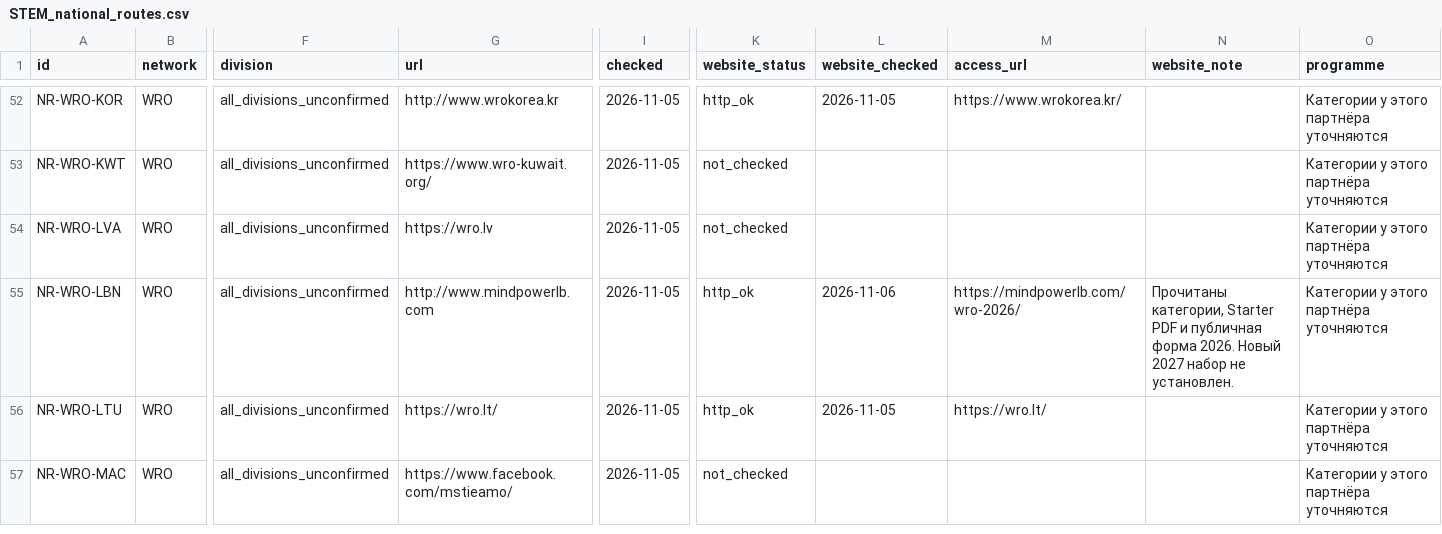
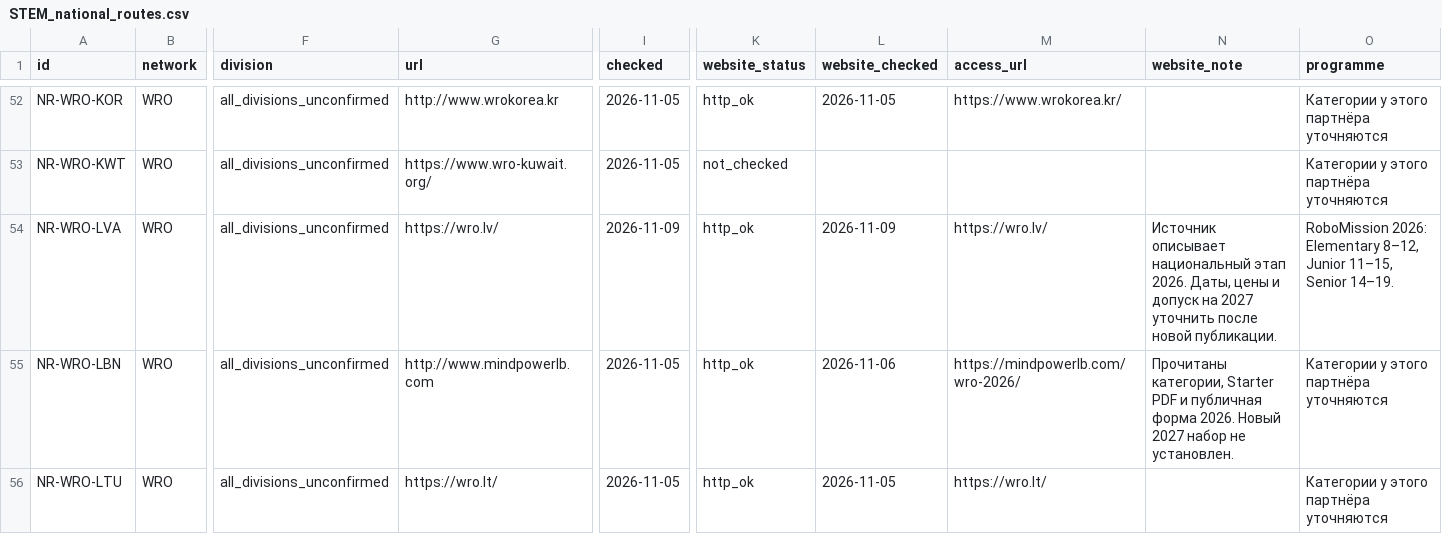
Before and after one commit to Paldd/stem-family-atlas, a CSV file: dist/downloads/STEM_national_routes.csv, drawn as a sheet; only a part is shown, gaps mark what is left out; the shorter side is filled out with more unchanged rows; the diff covers the shown part only; the diff names each change by its address in the sheet, - before the commit and + after, or states it on an @@ line.

```diff
--- a/dist/downloads/STEM_national_routes.csv
+++ b/dist/downloads/STEM_national_routes.csv
-G54 (url): https://wro.lv
+G54 (url): https://wro.lv/
-I54 (checked): 2026-11-05
+I54 (checked): 2026-11-09
-K54 (website_status): not_checked
+K54 (website_status): http_ok
-L54 (website_checked): (empty)
+L54 (website_checked): 2026-11-09
-M54 (access_url): (empty)
+M54 (access_url): https://wro.lv/
-N54 (website_note): (empty)
+N54 (website_note): Источник описывает национальный этап 2026. Даты, цены и допуск на 2027 уточнить после новой публикации.
-O54 (programme): Категории у этого партнёра уточняются
+O54 (programme): RoboMission 2026: Elementary 8–12, Junior 11–15, Senior 14–19.
```
Also changed, not shown: 17 edited cells elsewhere in this file, dist/downloads/STEM_country_coverage.csv, dist/es/downloads/STEM_country_coverage.csv, 57 other files.
